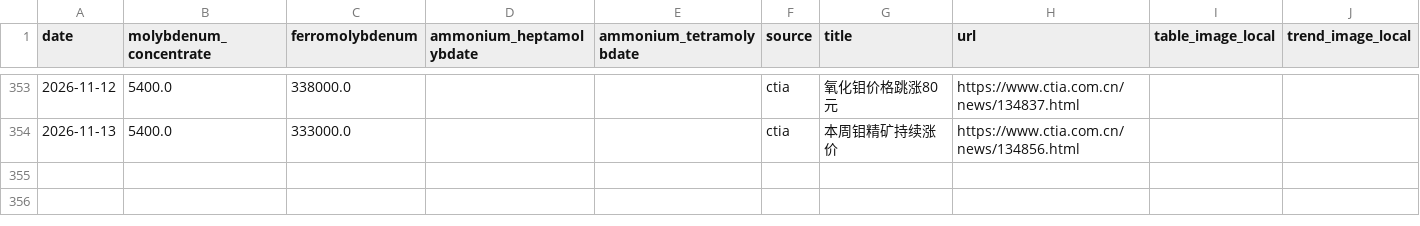
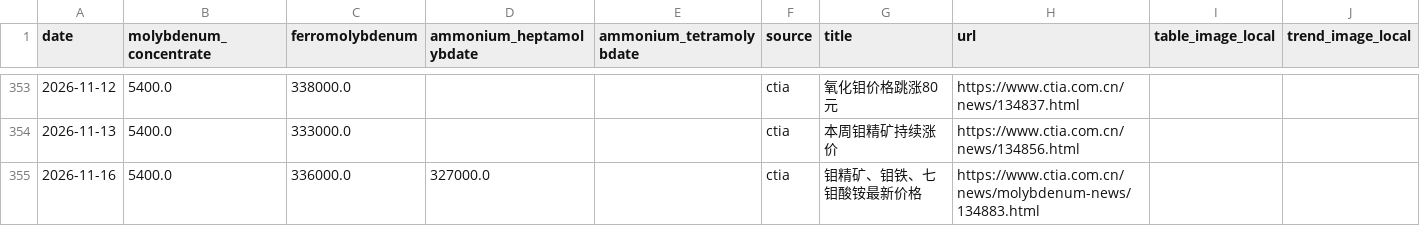
Before and after one commit to Henrywzh/alternative-data, a CSV file: data/raw/minerals_signal_data/molybdenum_chinatungsten.csv, drawn as a sheet; only a part is shown, gaps mark what is left out; the diff names each change by its address in the sheet, - before the commit and + after, or states it on an @@ line.

```diff
--- a/data/raw/minerals_signal_data/molybdenum_chinatungsten.csv
+++ b/data/raw/minerals_signal_data/molybdenum_chinatungsten.csv
+row 355: 2026-11-16 | 5400.0 | 336000.0 | 327000.0 |  | ctia | 钼精矿、钼铁、七钼酸铵最新价格 | https://www.ctia.com.cn/news/molybdenum-news/134883.html
```
Also changed, not shown: data/raw/minerals_signal_data/tungsten_chinatungsten.csv, 2 other files.
